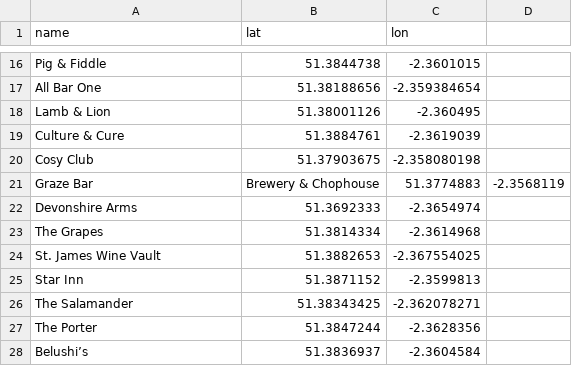
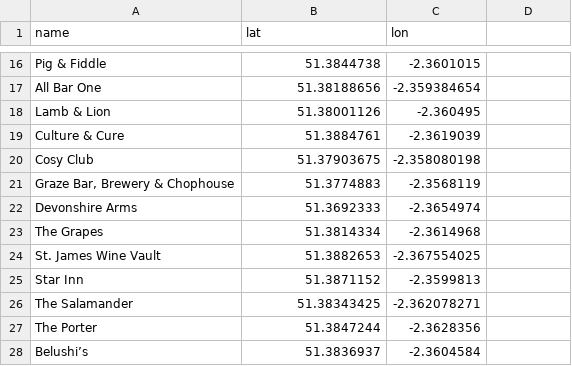
Before and after one commit to rikkit/bath-hacked-2k15, a CSV file: scripts/data/pubs.csv, drawn as a sheet; only a part is shown, gaps mark what is left out.

Commit message:
Pub name had a comma

```diff
--- a/scripts/data/pubs.csv
+++ b/scripts/data/pubs.csv
@@ -20,3 +20,3 @@ Culture & Cure ,51.3884761,-2.3619039
 Cosy Club,51.37903675,-2.358080198
-Graze Bar, Brewery & Chophouse,51.3774883,-2.3568119
+"Graze Bar, Brewery & Chophouse",51.3774883,-2.3568119
 Devonshire Arms,51.3692333,-2.3654974
```
